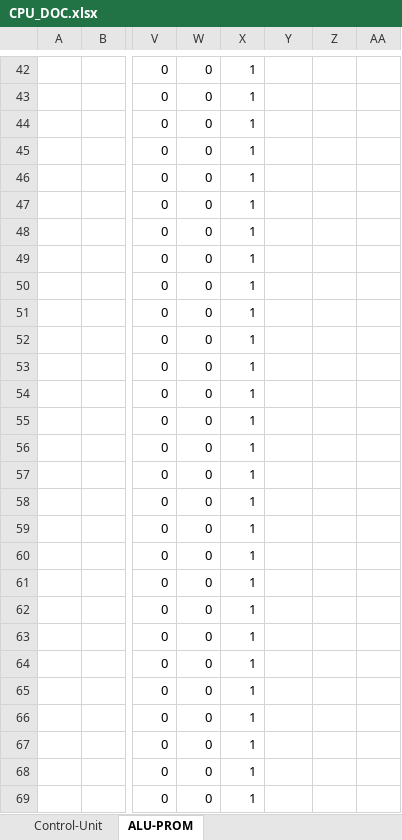
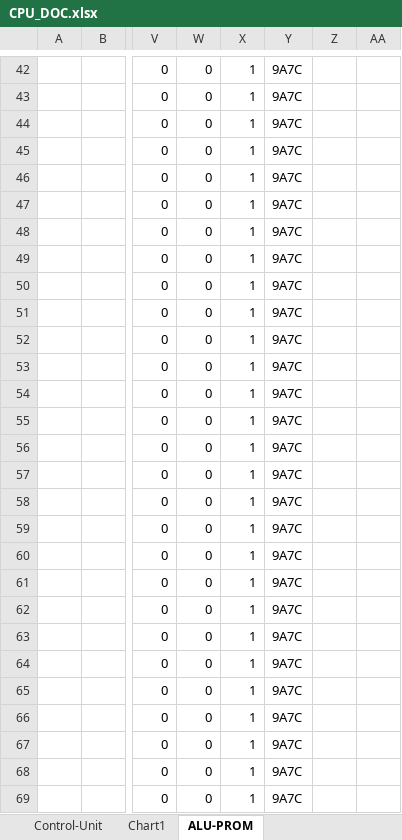
Before and after one commit to timmy0811/Monty08, an Excel workbook: Documentation/CPU_DOC.xlsx, sheet ALU-PROM, drawn as a sheet; only a part is shown, gaps mark what is left out; values as stored, in another font and other column widths than the file's, no cell formats; charts and pictures not drawn; the diff covers the shown part only; the diff names each change by its address in the sheet, - before the commit and + after, or states it on an @@ line.

```diff
--- a/Documentation/CPU_DOC.xlsx (sheet ALU-PROM)
+++ b/Documentation/CPU_DOC.xlsx (sheet ALU-PROM)
+sheet tab: Chart1
-Y42:Y69: (empty)
+Y42:Y69: 9A7C
```
Also changed, not shown: 77 edited cells and merged cells elsewhere in this sheet, cell formats, charts or pictures, 4 other files.
